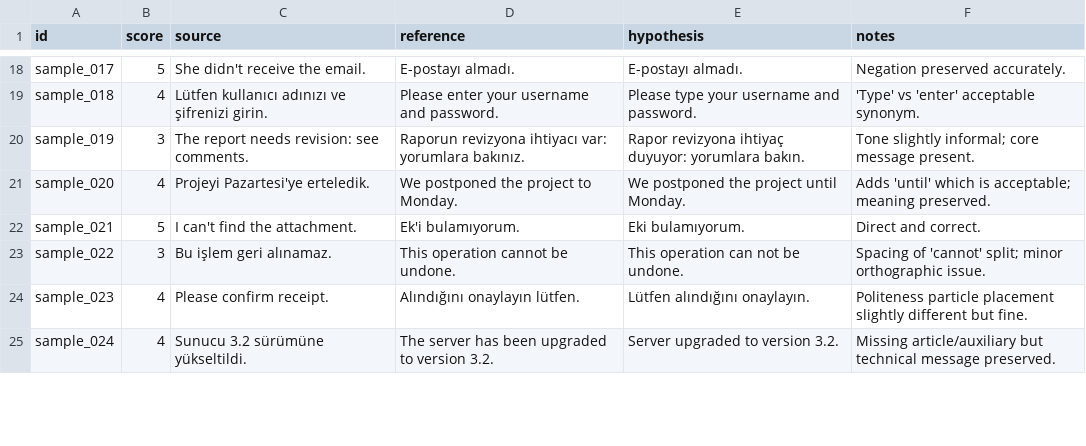
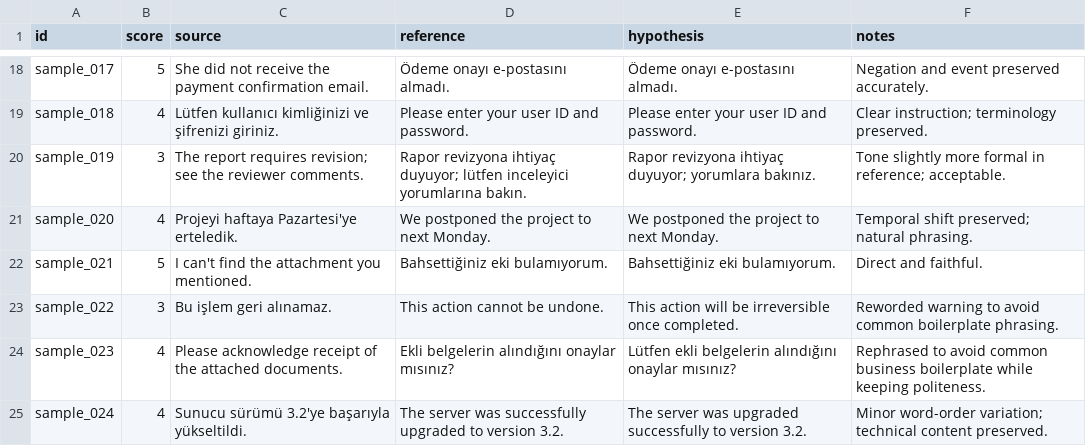
Before and after one commit to pinarmethson/Multilingual-LLM-Evaluation-Benchmark, a CSV file: samples_summary.csv, drawn as a sheet; only a part is shown, gaps mark what is left out; the diff covers the shown part only; the diff names each change by its address in the sheet, - before the commit and + after, or states it on an @@ line.

```diff
--- a/samples_summary.csv
+++ b/samples_summary.csv
-C18 (source): She didn't receive the email.
+C18 (source): She did not receive the payment confirmation email.
-D18 (reference): E-postayı almadı.
+D18 (reference): Ödeme onayı e-postasını almadı.
-E18 (hypothesis): E-postayı almadı.
+E18 (hypothesis): Ödeme onayı e-postasını almadı.
-F18 (notes): Negation preserved accurately.
+F18 (notes): Negation and event preserved accurately.
-C19 (source): Lütfen kullanıcı adınızı ve şifrenizi girin.
+C19 (source): Lütfen kullanıcı kimliğinizi ve şifrenizi giriniz.
-D19 (reference): Please enter your username and password.
+D19 (reference): Please enter your user ID and password.
-E19 (hypothesis): Please type your username and password.
+E19 (hypothesis): Please enter your user ID and password.
-F19 (notes): 'Type' vs 'enter' acceptable synonym.
+F19 (notes): Clear instruction; terminology preserved.
-C20 (source): The report needs revision: see comments.
+C20 (source): The report requires revision; see the reviewer comments.
-D20 (reference): Raporun revizyona ihtiyacı var: yorumlara bakınız.
+D20 (reference): Rapor revizyona ihtiyaç duyuyor; lütfen inceleyici yorumlarına bakın.
-E20 (hypothesis): …revizyona ihtiyaç duyuyor: yorumlara bakın.
+E20 (hypothesis): …revizyona ihtiyaç duyuyor; yorumlara bakınız.
-F20 (notes): Tone slightly informal; core message present.
+F20 (notes): Tone slightly more formal in reference; acceptable.
-C21 (source): Projeyi Pazartesi'ye erteledik.
+C21 (source): Projeyi haftaya Pazartesi'ye erteledik.
-D21 (reference): We postponed the project to Monday.
+D21 (reference): We postponed the project to next Monday.
-E21 (hypothesis): We postponed the project until Monday.
+E21 (hypothesis): We postponed the project to next Monday.
-F21 (notes): Adds 'until' which is acceptable; meaning preserved.
+F21 (notes): Temporal shift preserved; natural phrasing.
-C22 (source): I can't find the attachment.
+C22 (source): I can't find the attachment you mentioned.
-D22 (reference): Ek'i bulamıyorum.
+D22 (reference): Bahsettiğiniz eki bulamıyorum.
-E22 (hypothesis): Eki bulamıyorum.
+E22 (hypothesis): Bahsettiğiniz eki bulamıyorum.
-F22 (notes): Direct and correct.
+F22 (notes): Direct and faithful.
-D23 (reference): This operation cannot be undone.
+D23 (reference): This action cannot be undone.
-E23 (hypothesis): This operation can not be undone.
+E23 (hypothesis): This action will be irreversible once completed.
-F23 (notes): Spacing of 'cannot' split; minor orthographic issue.
+F23 (notes): Reworded warning to avoid common boilerplate phrasing.
-C24 (source): Please confirm receipt.
+C24 (source): Please acknowledge receipt of the attached documents.
-D24 (reference): Alındığını onaylayın lütfen.
+D24 (reference): Ekli belgelerin alındığını onaylar mısınız?
-E24 (hypothesis): Lütfen alındığını onaylayın.
+E24 (hypothesis): Lütfen ekli belgelerin alındığını onaylar mısınız?
-F24 (notes): Politeness particle placement slightly different but fine.
+F24 (notes): Rephrased to avoid common business boilerplate while keeping politeness.
-C25 (source): Sunucu 3.2 sürümüne yükseltildi.
+C25 (source): Sunucu sürümü 3.2'ye başarıyla yükseltildi.
-D25 (reference): The server has been upgraded to…
+D25 (reference): The server was successfully upgraded to…
-E25 (hypothesis): Server upgraded to version 3.2.
+E25 (hypothesis): The server was upgraded successfully to version 3.2.
-F25 (notes): Missing article/auxiliary but technical message preserved.
+F25 (notes): Minor word-order variation; technical content preserved.
```
Also changed, not shown: 83 edited cells elsewhere in this file, 2 other files.
